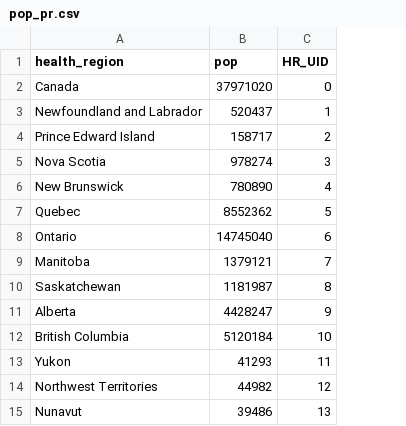
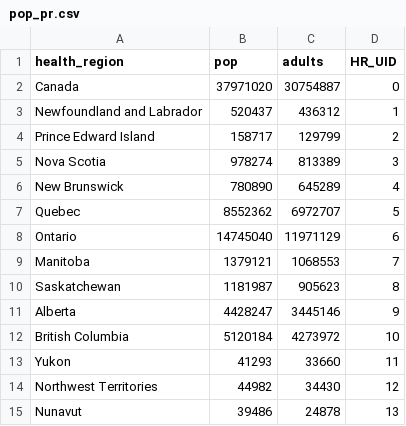
Before and after one commit to farbodab/CovidResources, a CSV file: pop_pr.csv, drawn as a sheet; the diff names each change by its address in the sheet, - before the commit and + after, or states it on an @@ line.

Commit message:
added new data

```diff
--- a/pop_pr.csv
+++ b/pop_pr.csv
+column C (adults), rows 2-15: 30754887 | 436312 | 129799 | 813389 | 645289 | 6972707 | 11971129 | 1068553 | 905623 | 3445146 | 4273972 | 33660 | 34430 | 24878
```
